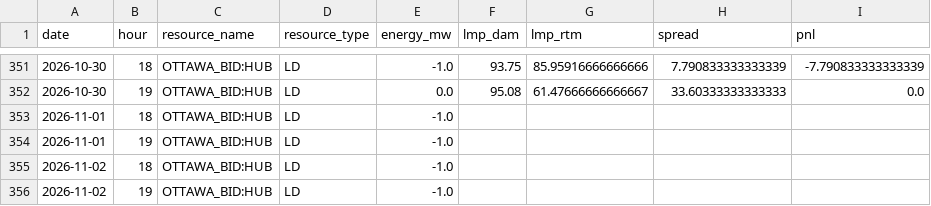
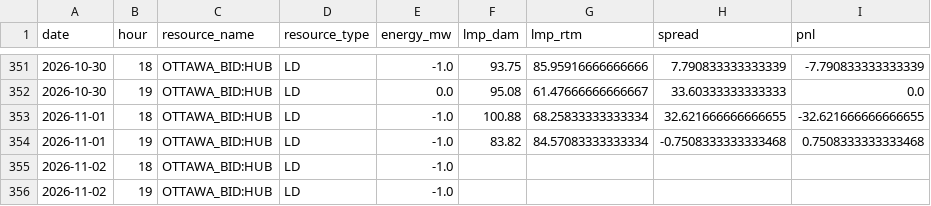
Before and after one commit to lulopdz/lrg-dashboard, a CSV file: data/historical_pnl.csv, drawn as a sheet; only a part is shown, gaps mark what is left out.

```diff
--- a/data/historical_pnl.csv
+++ b/data/historical_pnl.csv
@@ -352,4 +352,4 @@ date,hour,resource_name,resource_type,energy_mw,lmp_dam,lmp_rtm,spread,pnl
 2026-10-30,19,OTTAWA_BID:HUB,LD,0.0,95.08,61.47666666666667,33.60333333333333,0.0
-2026-11-01,18,OTTAWA_BID:HUB,LD,-1.0,,,,
-2026-11-01,19,OTTAWA_BID:HUB,LD,-1.0,,,,
+2026-11-01,18,OTTAWA_BID:HUB,LD,-1.0,100.88,68.25833333333334,32.621666666666655,-32.621666666666655
+2026-11-01,19,OTTAWA_BID:HUB,LD,-1.0,83.82,84.57083333333334,-0.7508333333333468,0.7508333333333468
 2026-11-02,18,OTTAWA_BID:HUB,LD,-1.0,,,,
```
Also changed, not shown: 1 other file.
